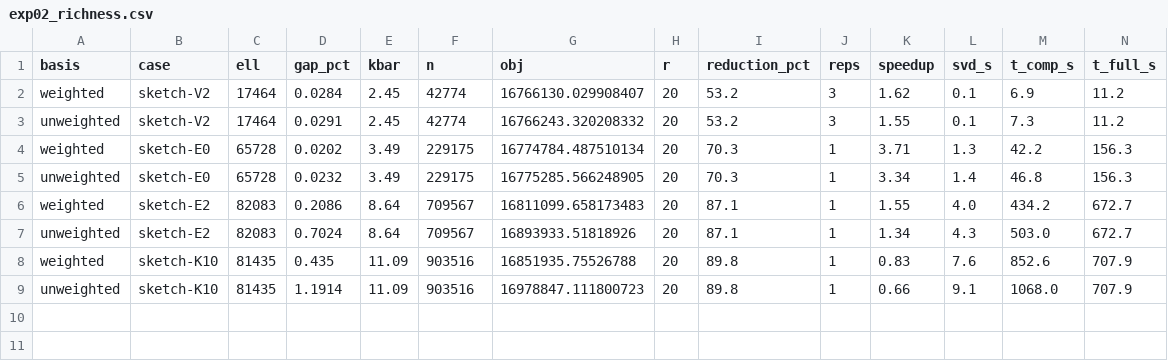
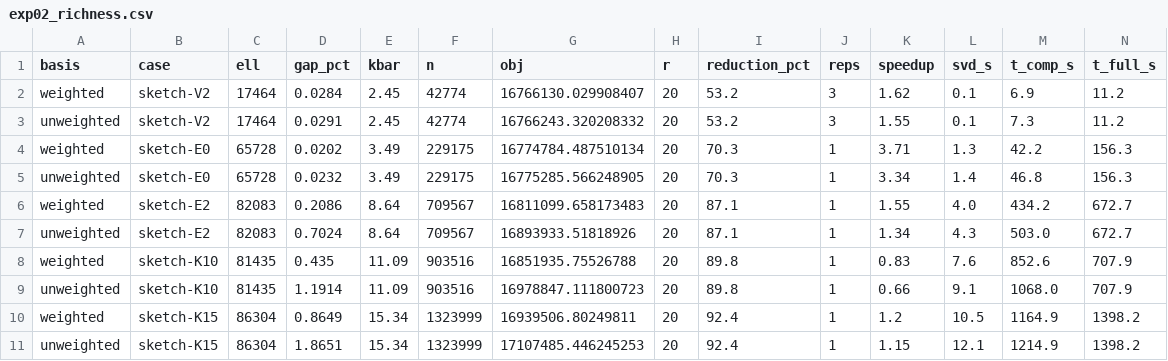
Before and after one commit to asu-trans-ai-lab/CompressedTAP, a CSV file: campaign_weighted/exp02_richness.csv, drawn as a sheet; only a part is shown; rows hold the shown columns only; the diff names each change by its address in the sheet, - before the commit and + after, or states it on an @@ line.

```diff
--- a/campaign_weighted/exp02_richness.csv
+++ b/campaign_weighted/exp02_richness.csv
+row 10: weighted | sketch-K15 | 86304 | 0.8649 | 15.34 | 1323999 | 16939506.80249811 | 20 | 92.4 | 1 | 1.2 | 10.5 | 1164.9 | 1398.2
+row 11: unweighted | sketch-K15 | 86304 | 1.8651 | 15.34 | 1323999 | 17107485.446245253 | 20 | 92.4 | 1 | 1.15 | 12.1 | 1214.9 | 1398.2
```
Also changed, not shown: 2 other files.
